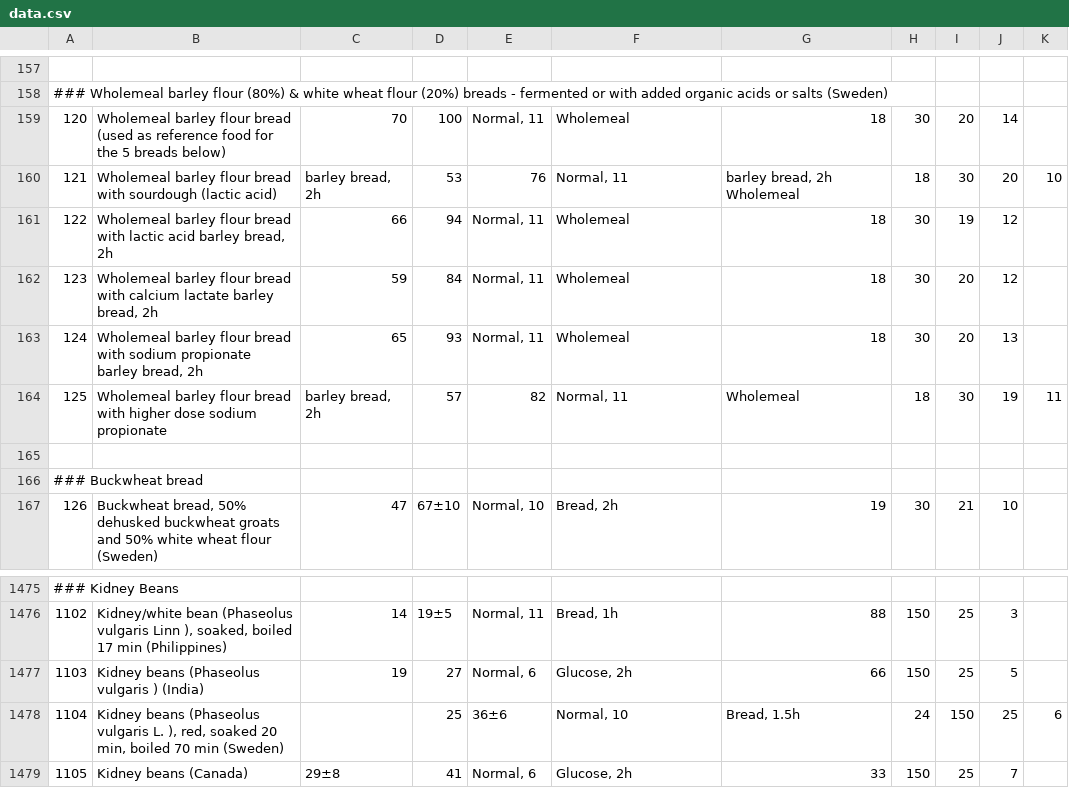
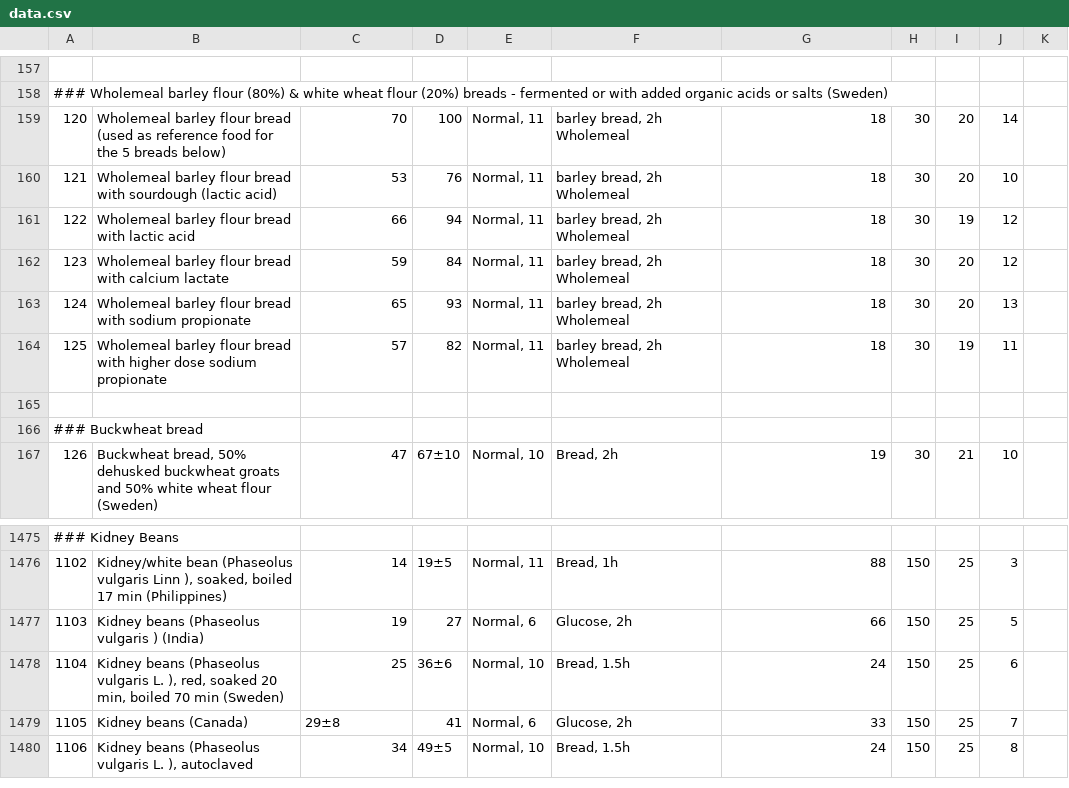
Before and after one commit to glycemic-index/glycemic-index.github.com, a CSV file: data.csv, drawn as a sheet; only a part is shown, gaps mark what is left out; the shorter side is filled out with more unchanged rows; the diff covers the shown part only.

Commit message:
fix data conversion related issues

```diff
--- a/data.csv
+++ b/data.csv
@@ -158,8 +158,8 @@
 ### Wholemeal barley flour (80%) & white wheat flour (20%) breads - fermented or with added organic acids or salts (Sweden)
-120|Wholemeal barley flour bread (used as reference food for the 5 breads below)|70|100|Normal, 11|Wholemeal|18|30|20|14|
-121|Wholemeal barley flour bread with sourdough (lactic acid)|barley bread, 2h|53|76|Normal, 11|barley bread, 2h Wholemeal|18|30|20|10|
-122|Wholemeal barley flour bread with lactic acid barley bread, 2h|66|94|Normal, 11|Wholemeal|18|30|19|12|
-123|Wholemeal barley flour bread with calcium lactate barley bread, 2h|59|84|Normal, 11|Wholemeal|18|30|20|12|
-124|Wholemeal barley flour bread with sodium propionate barley bread, 2h|65|93|Normal, 11|Wholemeal|18|30|20|13|
-125|Wholemeal barley flour bread with higher dose sodium propionate|barley bread, 2h|57|82|Normal, 11|Wholemeal|18|30|19|11|
+120|Wholemeal barley flour bread (used as reference food for the 5 breads below)|70|100|Normal, 11|barley bread, 2h Wholemeal|18|30|20|14|
+121|Wholemeal barley flour bread with sourdough (lactic acid)|53|76|Normal, 11|barley bread, 2h Wholemeal|18|30|20|10|
+122|Wholemeal barley flour bread with lactic acid|66|94|Normal, 11|barley bread, 2h Wholemeal|18|30|19|12|
+123|Wholemeal barley flour bread with calcium lactate|59|84|Normal, 11|barley bread, 2h Wholemeal|18|30|20|12|
+124|Wholemeal barley flour bread with sodium propionate|65|93|Normal, 11|barley bread, 2h Wholemeal|18|30|20|13|
+125|Wholemeal barley flour bread with higher dose sodium propionate|57|82|Normal, 11|barley bread, 2h Wholemeal|18|30|19|11|
 
@@ -1477,3 +1477,3 @@
 1103|Kidney beans (Phaseolus vulgaris ) (India)|19|27|Normal, 6|Glucose, 2h|66|150|25|5|
-1104|Kidney beans (Phaseolus vulgaris L. ), red, soaked 20 min, boiled 70 min (Sweden)||25|36±6|Normal, 10|Bread, 1.5h|24|150|25|6|
+1104|Kidney beans (Phaseolus vulgaris L. ), red, soaked 20 min, boiled 70 min (Sweden)|25|36±6|Normal, 10|Bread, 1.5h|24|150|25|6|
 1105|Kidney beans (Canada)|29±8|41|Normal, 6|Glucose, 2h|33|150|25|7|
```
Also changed, not shown: 95 edited cells elsewhere in this file.
